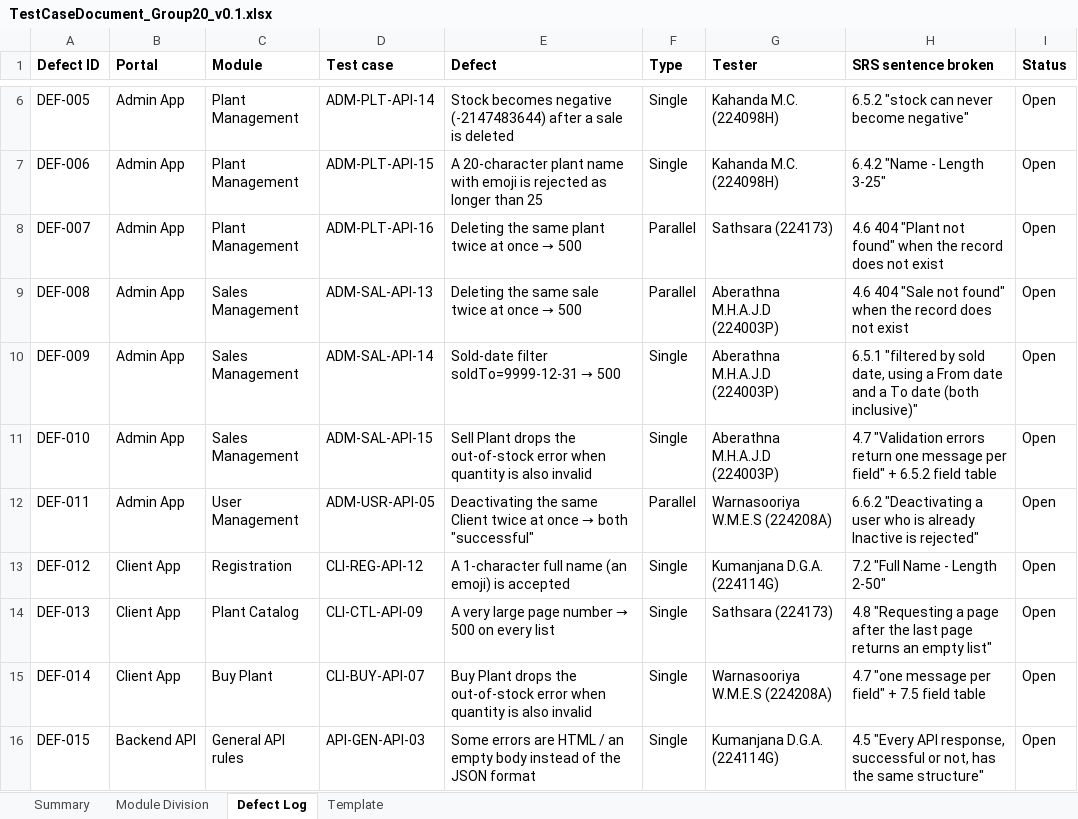
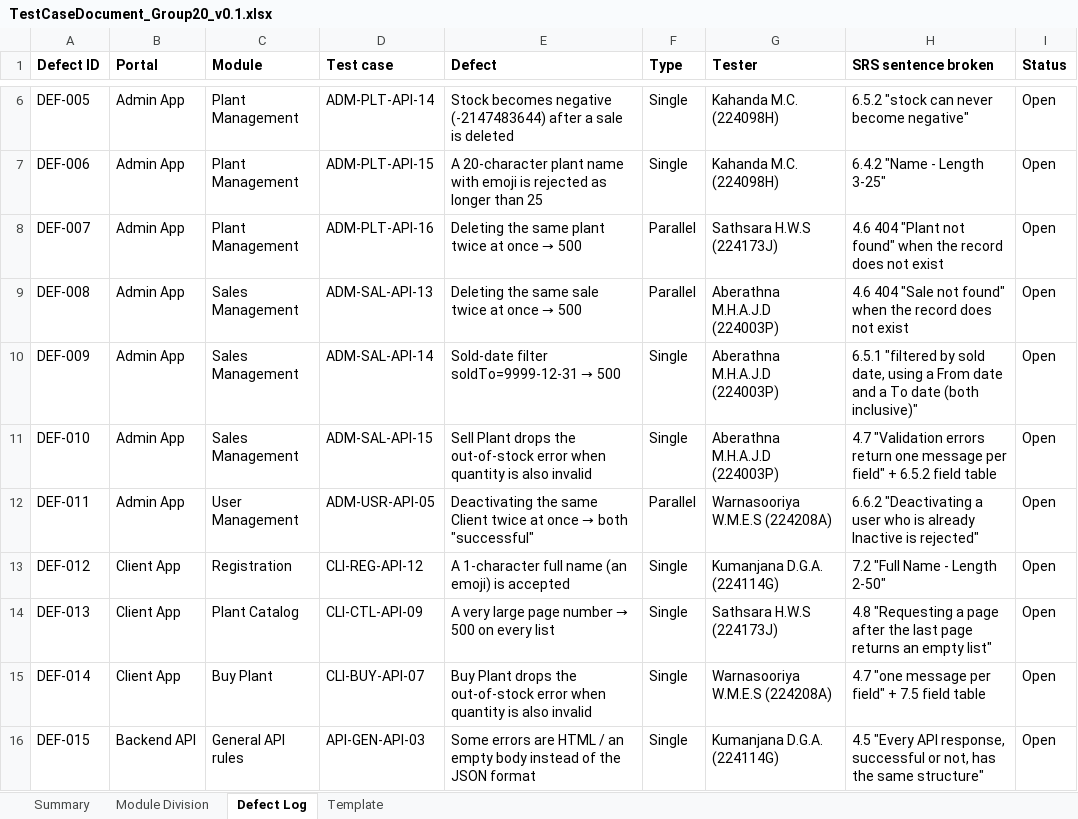
Before and after one commit to Kumanjanadga/IS4600_Group_Assignment, an Excel workbook: TestCaseDocument_Group20_v0.1.xlsx, sheet Defect Log, drawn as a sheet; only a part is shown, gaps mark what is left out; values as stored, in another font and other column widths than the file's, no borders; the diff names each change by its address in the sheet, - before the commit and + after, or states it on an @@ line.

```diff
--- a/TestCaseDocument_Group20_v0.1.xlsx (sheet Defect Log)
+++ b/TestCaseDocument_Group20_v0.1.xlsx (sheet Defect Log)
-G8 (Tester): Sathsara (224173)
+G8 (Tester): Sathsara H.W.S (224173J)
-G14 (Tester): Sathsara (224173)
+G14 (Tester): Sathsara H.W.S (224173J)
```
Also changed, not shown: sheet Template, sheet Module Division, sheet Summary, 3 other files.
